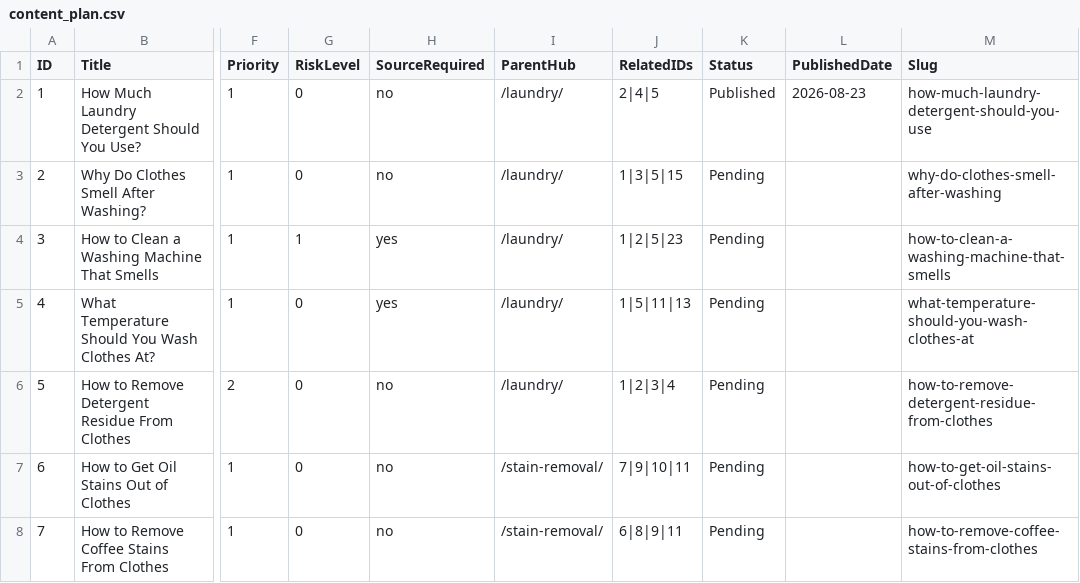
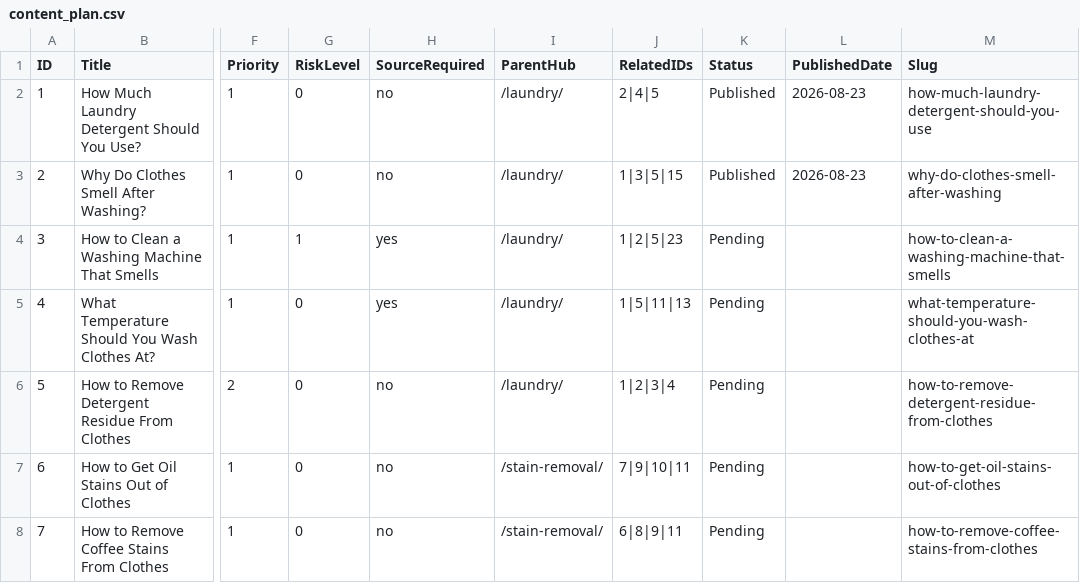
Before and after one commit to Borkorobko/homekeeping-lab, a CSV file: content_plan.csv, drawn as a sheet; only a part is shown, gaps mark what is left out; the diff names each change by its address in the sheet, - before the commit and + after, or states it on an @@ line.

```diff
--- a/content_plan.csv
+++ b/content_plan.csv
-K3 (Status): Pending
+K3 (Status): Published
-L3 (PublishedDate): (empty)
+L3 (PublishedDate): 2026-08-23
```
Also changed, not shown: 7 other files.
